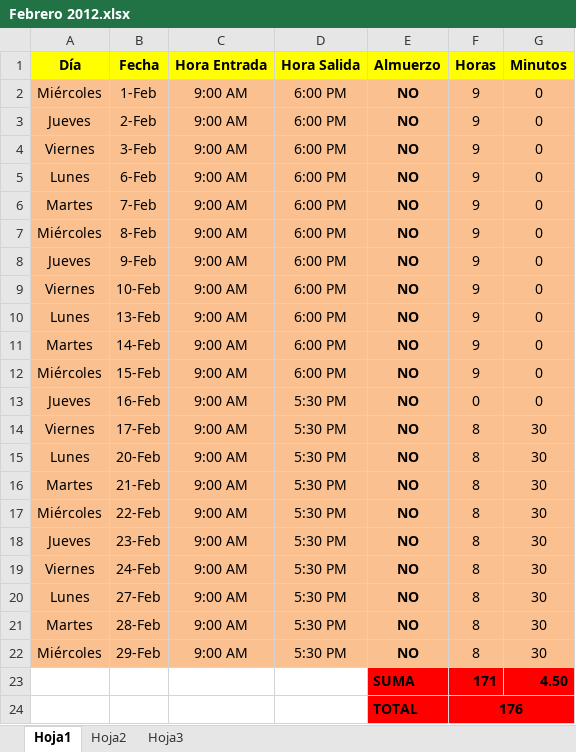
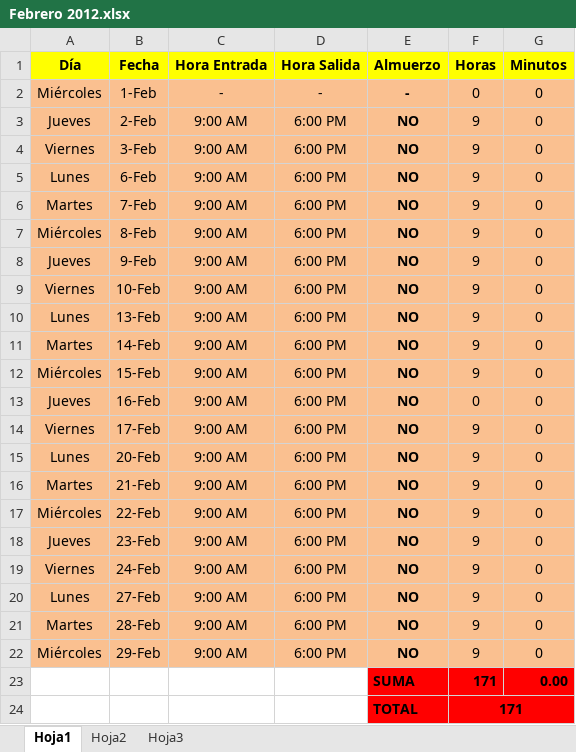
Before and after one commit to DeusDeus/tam-c, an Excel workbook: Horas/Febrero 2012.xlsx, sheet Hoja1, drawn as a sheet; values as stored, in another font and other column widths than the file's, no borders; the diff names each change by its address in the sheet, - before the commit and + after, or states it on an @@ line.

```diff
--- a/Horas/Febrero 2012.xlsx (sheet Hoja1)
+++ b/Horas/Febrero 2012.xlsx (sheet Hoja1)
-C2 (Hora Entrada): 9:00 AM
+C2 (Hora Entrada): -
-D2 (Hora Salida): 6:00 PM
+D2 (Hora Salida): -
-E2 (Almuerzo): NO
+E2 (Almuerzo): -
-F2 (Horas): 9
+F2 (Horas): 0
-D13:D22 (Hora Salida): 5:30 PM
+D13:D22 (Hora Salida): 6:00 PM
-F14:F22 (Horas): 8
+F14:F22 (Horas): 9
-G14:G22 (Minutos): 30
+G14:G22 (Minutos): 0
-G23 (Minutos): 4.50
+G23 (Minutos): 0.00
-F24 (Horas): 176
+F24 (Horas): 171
```
Also changed, not shown: formulas that keep their value.
